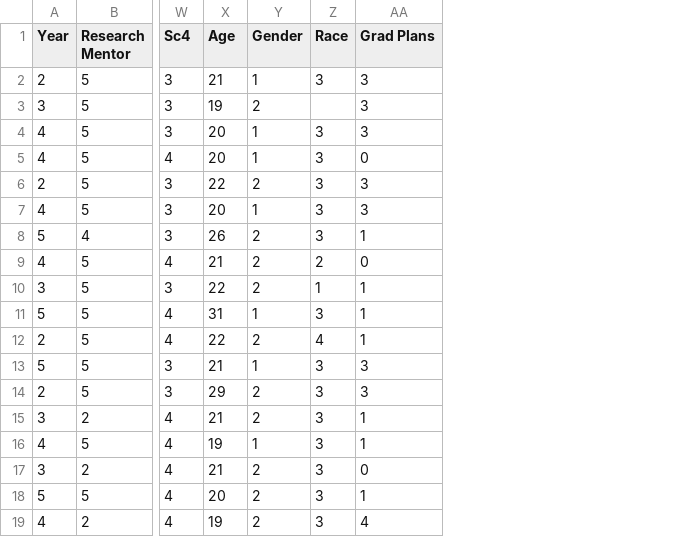
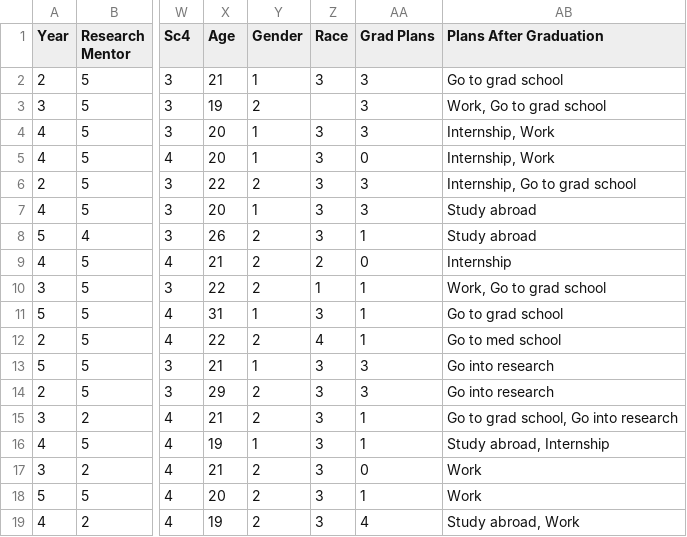
Before and after one commit to agermuth/Week-4-Project, a CSV file: AmyRData.csv, drawn as a sheet; only a part is shown, gaps mark what is left out; the diff names each change by its address in the sheet, - before the commit and + after, or states it on an @@ line.

Commit message:
Added function fewatuer and separated rows

```diff
--- a/AmyRData.csv
+++ b/AmyRData.csv
+column AB (Plans After Graduation), rows 2-19: Go to grad school | Work, Go to grad school | Internship, Work | Internship, Work | Internship, Go to grad school | Study abroad | Study abroad | Internship | Work, Go to grad school | Go to grad school | Go to med school | Go into research | Go into research | Go to grad school, Go into research | Study abroad, Internship | Work | Work | Study abroad, Work
```
